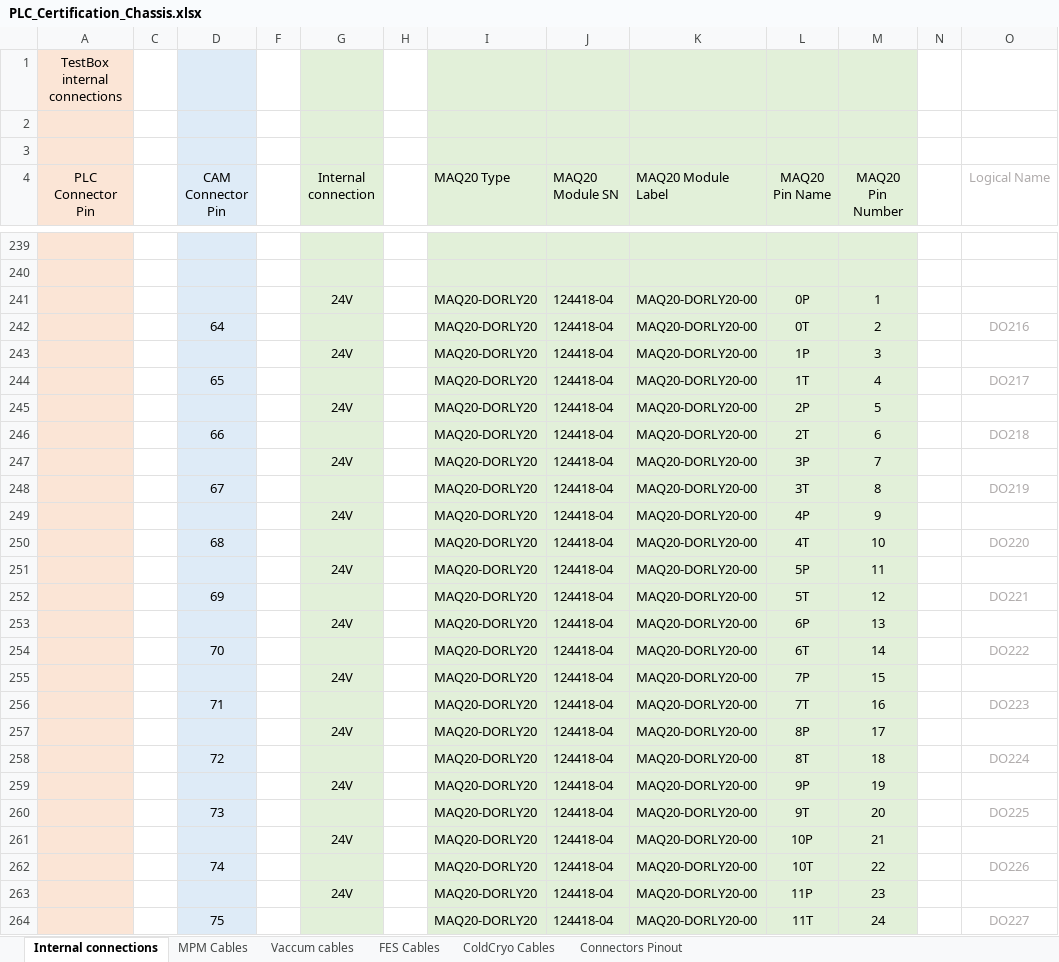
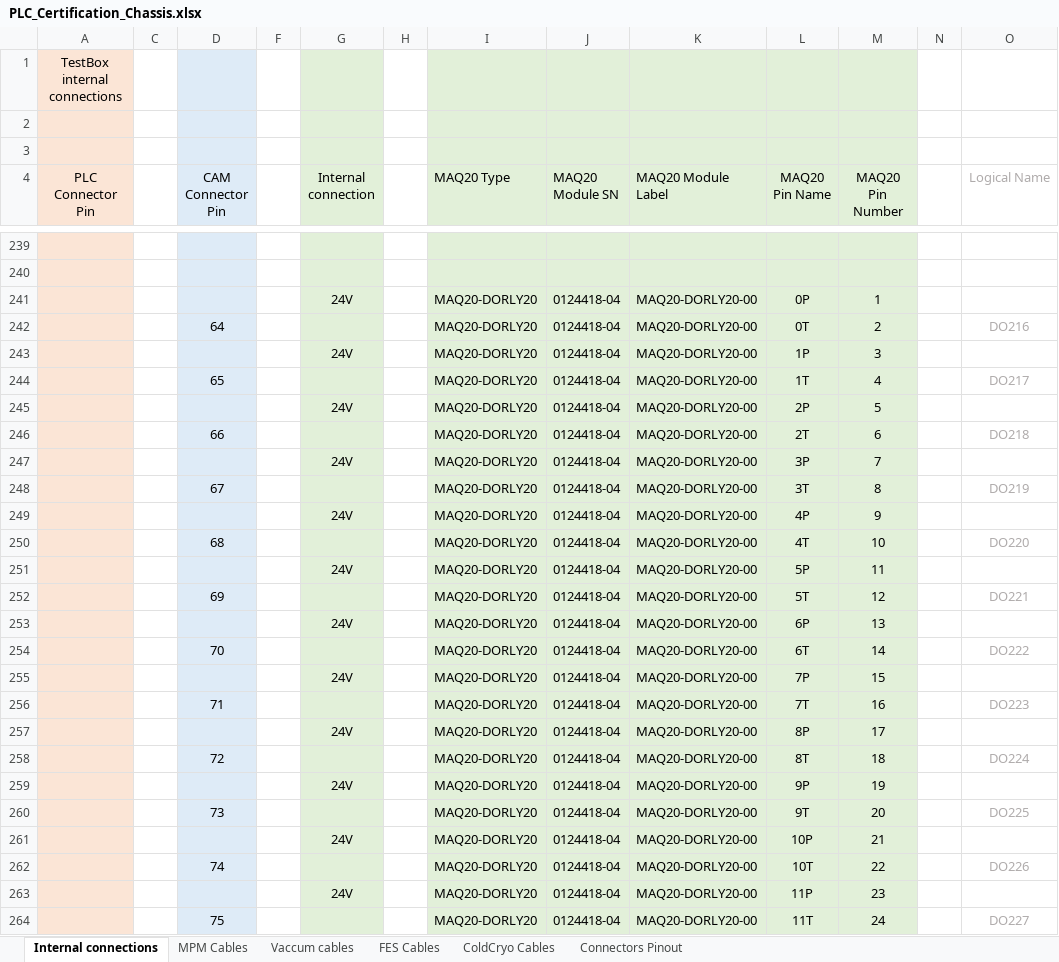
Before and after one commit to lsst-camera-dh/lsstPLCsTestBox, an Excel workbook: mapping/PLC_Certification_Chassis.xlsx, sheet Internal connections, drawn as a sheet; only a part is shown, gaps mark what is left out; values as stored, in another font and other column widths than the file's, no borders; conditional formats not drawn; the diff covers the shown part only; the diff names each change by its address in the sheet, - before the commit and + after, or states it on an @@ line.

```diff
--- a/mapping/PLC_Certification_Chassis.xlsx (sheet Internal connections)
+++ b/mapping/PLC_Certification_Chassis.xlsx (sheet Internal connections)
-J241:J264 (MAQ20 Module SN): 124418-04
+J241:J264 (MAQ20 Module SN): 0124418-04
```
Also changed, not shown: 56 edited cells elsewhere in this sheet, sheet ColdCryo Cables, 6 other files.
